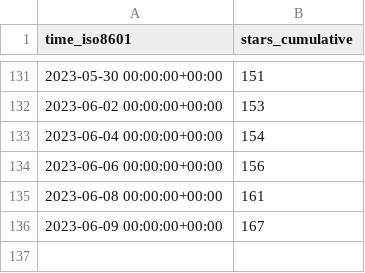
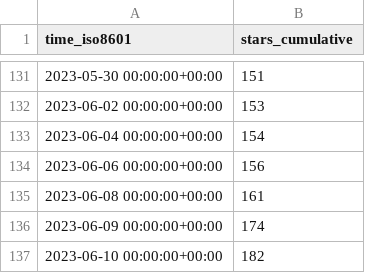
Before and after one commit to Mercury-23/MERN-project, a CSV file: idurar/idurar-erp-crm/ghrs-data/stargazers.csv, drawn as a sheet; only a part is shown, gaps mark what is left out.

Commit message:
ghrs: stars and forks 06-10-1324-5B70 for idurar/idurar-erp-crm

```diff
--- a/idurar/idurar-erp-crm/ghrs-data/stargazers.csv
+++ b/idurar/idurar-erp-crm/ghrs-data/stargazers.csv
@@ -135,2 +135,3 @@ time_iso8601,stars_cumulative
 2023-06-08 00:00:00+00:00,161
-2023-06-09 00:00:00+00:00,167
+2023-06-09 00:00:00+00:00,174
+2023-06-10 00:00:00+00:00,182
```
